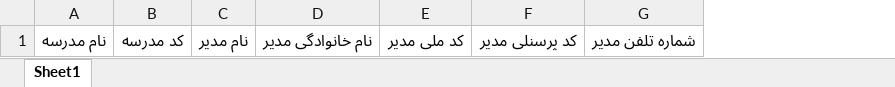
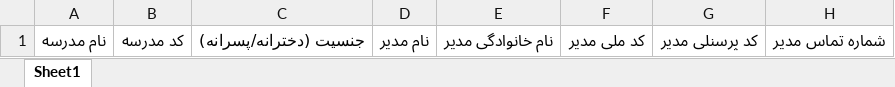
Before and after one commit to salehprg/Virgol, an Excel workbook: src/Presentation/Virgol.School/ClientApp/public/samples/SchoolTemplate.xlsx, sheet Sheet1, drawn as a sheet; values as stored, in another font and other column widths than the file's, no borders; removed rows and columns are numbered as before the commit, all else as after; the diff names each change by its address in the sheet, - before the commit and + after, or states it on an @@ line.

```diff
--- a/src/Presentation/Virgol.School/ClientApp/public/samples/SchoolTemplate.xlsx (sheet Sheet1)
+++ b/src/Presentation/Virgol.School/ClientApp/public/samples/SchoolTemplate.xlsx (sheet Sheet1)
+column C, row 1: جنسیت (دخترانه/پسرانه)
-column G, row 1: شماره تلفن مدیر
+column H, row 1: شماره تماس مدیر
```
Also changed, not shown: 9 other files.
